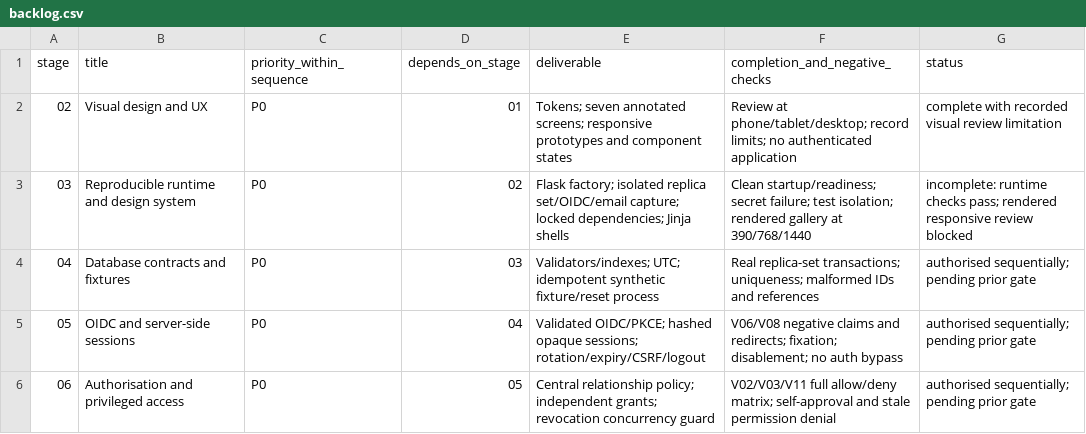
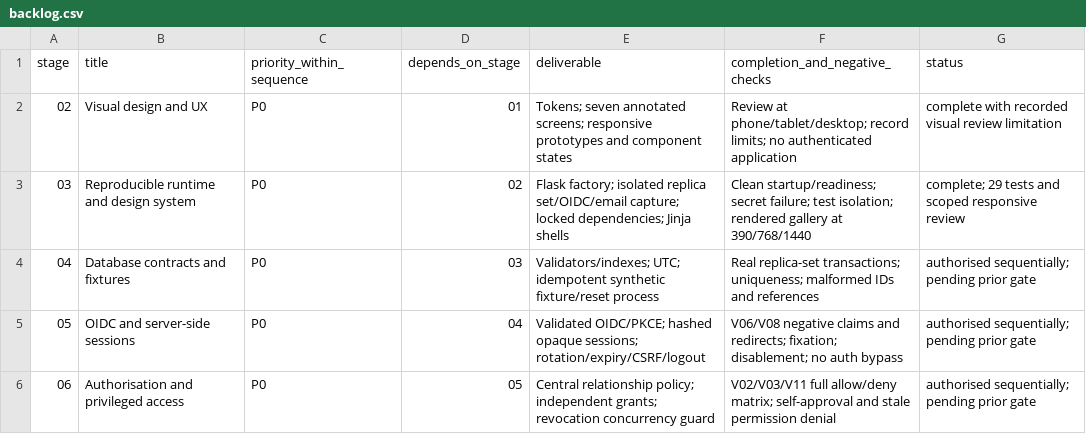
Before and after one commit to JEGSON/student-support-system, a CSV file: docs/development/backlog.csv, drawn as a sheet; only a part is shown.

```diff
--- a/docs/development/backlog.csv
+++ b/docs/development/backlog.csv
@@ -2,3 +2,3 @@ stage,title,priority_within_sequence,depends_on_stage,deliverable,completion_and
 02,Visual design and UX,P0,01,Tokens; seven annotated screens; responsive prototypes and component states,Review at phone/tablet/desktop; record limits; no authenticated application,complete with recorded visual review limitation
-03,Reproducible runtime and design system,P0,02,Flask factory; isolated replica set/OIDC/email capture; locked dependencies; Jinja shells,Clean startup/readiness; secret failure; test isolation; rendered gallery at 390/768/1440,incomplete: runtime checks pass; rendered responsive review blocked
+03,Reproducible runtime and design system,P0,02,Flask factory; isolated replica set/OIDC/email capture; locked dependencies; Jinja shells,Clean startup/readiness; secret failure; test isolation; rendered gallery at 390/768/1440,complete; 29 tests and scoped responsive review
 04,Database contracts and fixtures,P0,03,Validators/indexes; UTC; idempotent synthetic fixture/reset process,Real replica-set transactions; uniqueness; malformed IDs and references,authorised sequentially; pending prior gate
```
Also changed, not shown: docs/testing/traceability.csv, docs/testing/verification-plan.csv, 52 other files.
